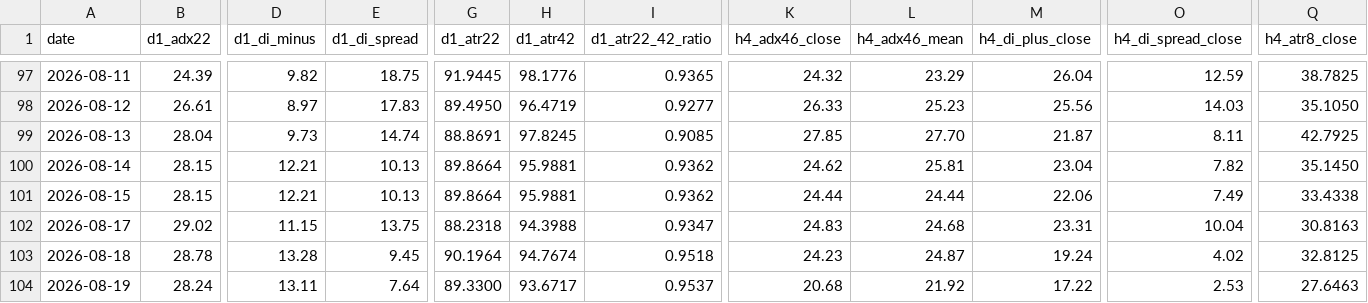
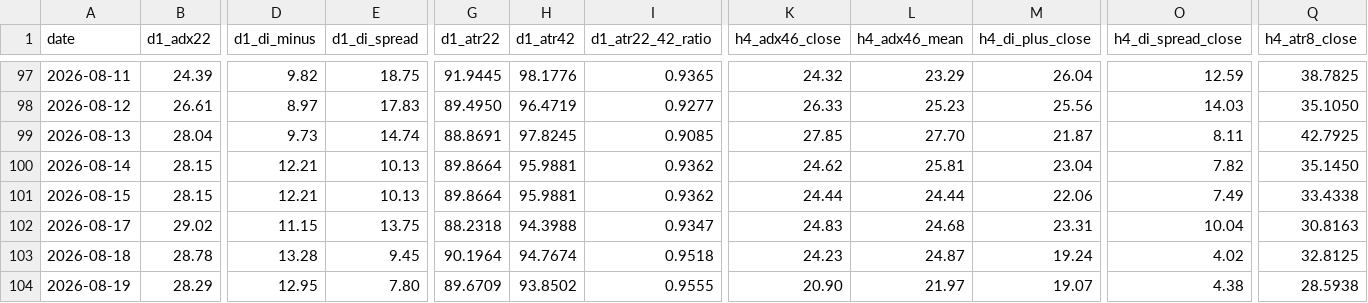
Before and after one commit to arokamiya98-svg/adxscore-heatmap, a CSV file: mt5_data/daily/daily_aggregate.csv, drawn as a sheet; only a part is shown, gaps mark what is left out; the diff covers the shown part only; the diff names each change by its address in the sheet, - before the commit and + after, or states it on an @@ line.

Commit message:
data: VPS pool update 2026-08-19 21:00:08

```diff
--- a/mt5_data/daily/daily_aggregate.csv
+++ b/mt5_data/daily/daily_aggregate.csv
-B104 (d1_adx22): 28.24
+B104 (d1_adx22): 28.29
-D104 (d1_di_minus): 13.11
+D104 (d1_di_minus): 12.95
-E104 (d1_di_spread): 7.64
+E104 (d1_di_spread): 7.80
-G104 (d1_atr22): 89.3300
+G104 (d1_atr22): 89.6709
-H104 (d1_atr42): 93.6717
+H104 (d1_atr42): 93.8502
-I104 (d1_atr22_42_ratio): 0.9537
+I104 (d1_atr22_42_ratio): 0.9555
-K104 (h4_adx46_close): 20.68
+K104 (h4_adx46_close): 20.90
-L104 (h4_adx46_mean): 21.92
+L104 (h4_adx46_mean): 21.97
-M104 (h4_di_plus_close): 17.22
+M104 (h4_di_plus_close): 19.07
-O104 (h4_di_spread_close): 2.53
+O104 (h4_di_spread_close): 4.38
-Q104 (h4_atr8_close): 27.6463
+Q104 (h4_atr8_close): 28.5938
```
Also changed, not shown: 11 edited cells elsewhere in this file, mt5_data/ADX_Weekly_Above_v4.csv, mt5_data/H4PhaseAuto_weekly.csv, 2 other files.
